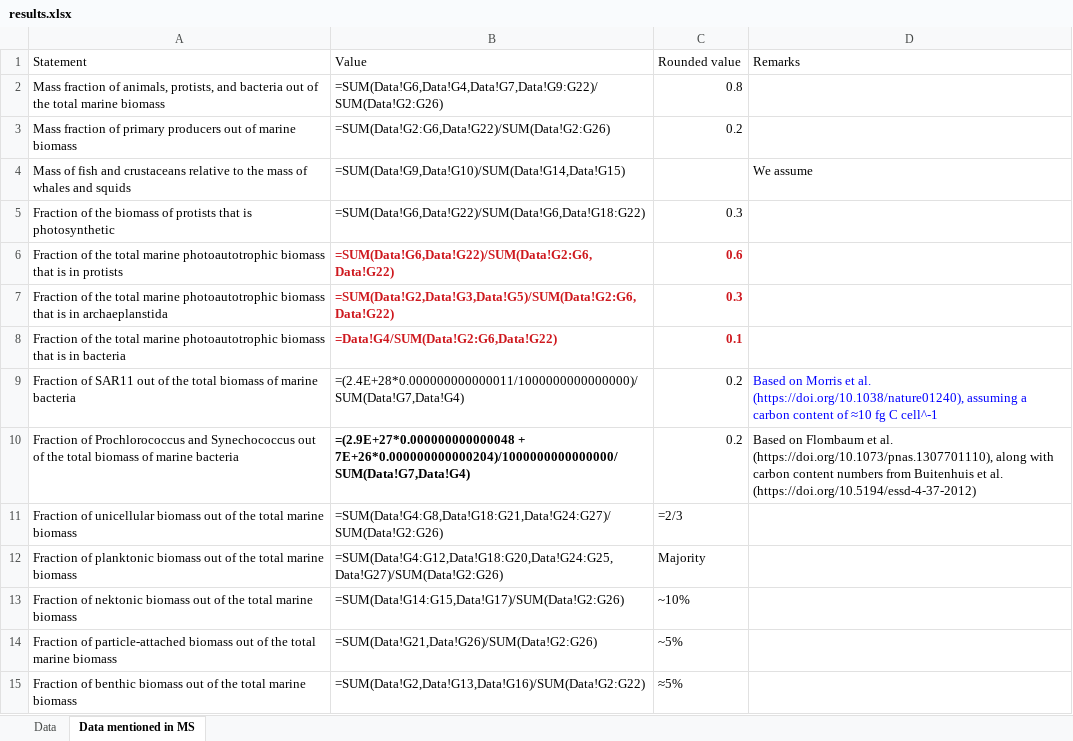
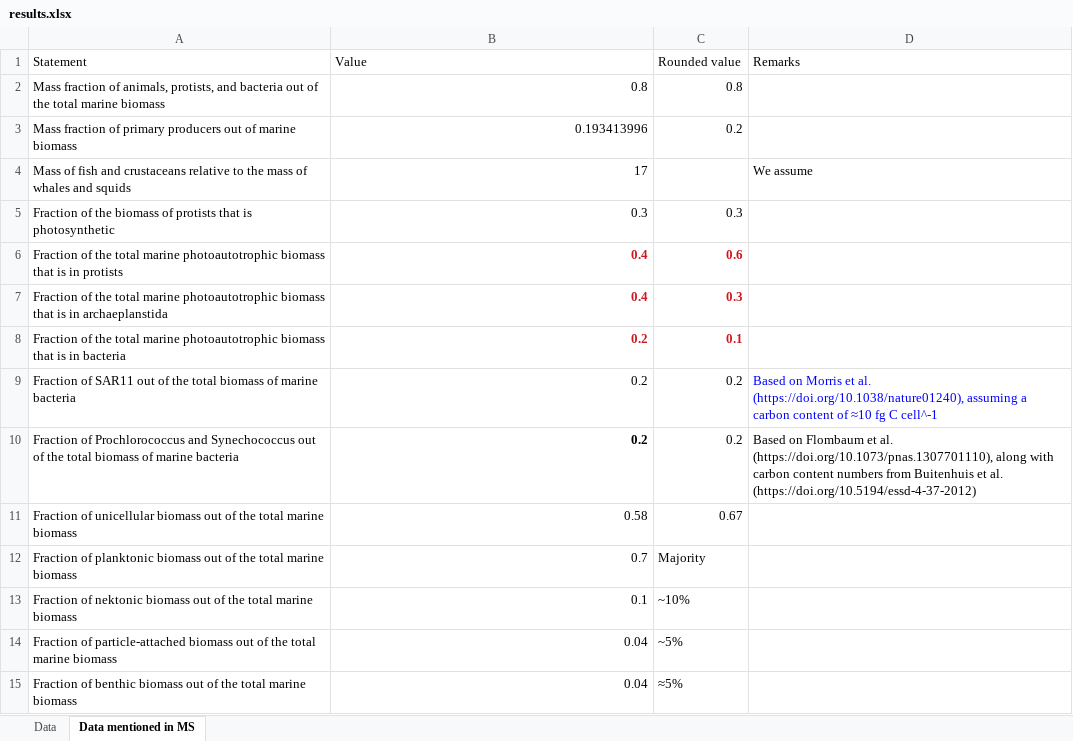
Before and after one commit to WenyuMolly/ocean_biomass, an Excel workbook: results/results.xlsx, sheet Data mentioned in MS, drawn as a sheet; values as stored, in another font and other column widths than the file's, no borders; formulas without a stored value are shown as written; the diff names each change by its address in the sheet, - before the commit and + after, or states it on an @@ line.

```diff
--- a/results/results.xlsx (sheet Data mentioned in MS)
+++ b/results/results.xlsx (sheet Data mentioned in MS)
-B2 (Value): =SUM(Data!G6,Data!G4,Data!G7,Data!G9:G22)/SUM(Data!G2:G26)
+B2 (Value): 0.8
-B3 (Value): =SUM(Data!G2:G6,Data!G22)/SUM(Data!G2:G26)
+B3 (Value): 0.193413996
-B4 (Value): =SUM(Data!G9,Data!G10)/SUM(Data!G14,Data!G15)
+B4 (Value): 17
-B5 (Value): =SUM(Data!G6,Data!G22)/SUM(Data!G6,Data!G18:G22)
+B5 (Value): 0.3
-B6 (Value): =SUM(Data!G6,Data!G22)/SUM(Data!G2:G6,Data!G22)
+B6 (Value): 0.4
-B7 (Value): =SUM(Data!G2,Data!G3,Data!G5)/SUM(Data!G2:G6,Data!G22)
+B7 (Value): 0.4
-B8 (Value): =Data!G4/SUM(Data!G2:G6,Data!G22)
+B8 (Value): 0.2
-B9 (Value): =(2.4E+28*0.000000000000011/1000000000000000)/SUM(Data!G7,Data!G4)
+B9 (Value): 0.2
-B10 (Value): =(2.9E+27*0.000000000000048 + 7E+26*0.000000000000204)/1000000000000000/SUM(Data!G7,Data!G4)
+B10 (Value): 0.2
-B11 (Value): =SUM(Data!G4:G8,Data!G18:G21,Data!G24:G27)/SUM(Data!G2:G26)
+B11 (Value): 0.58
-C11 (Rounded value): =2/3
+C11 (Rounded value): 0.67
-B12 (Value): =SUM(Data!G4:G12,Data!G18:G20,Data!G24:G25,Data!G27)/SUM(Data!G2:G26)
+B12 (Value): 0.7
-B13 (Value): =SUM(Data!G14:G15,Data!G17)/SUM(Data!G2:G26)
+B13 (Value): 0.1
-B14 (Value): =SUM(Data!G21,Data!G26)/SUM(Data!G2:G26)
+B14 (Value): 0.04
-B15 (Value): =SUM(Data!G2,Data!G13,Data!G16)/SUM(Data!G2:G22)
+B15 (Value): 0.04
```
Also changed, not shown: sheet Data, charts or pictures, results/results_clean.xlsx, 3 other files.
